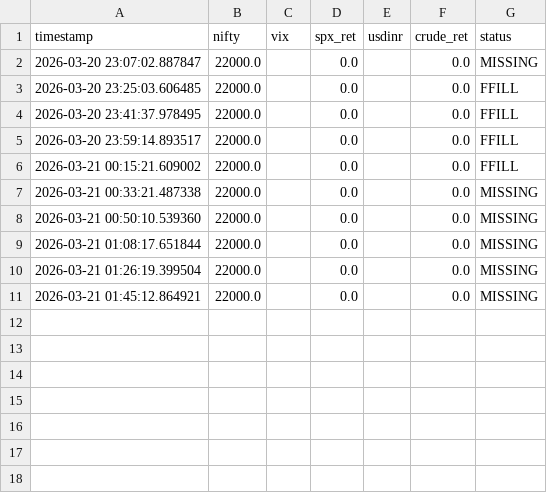
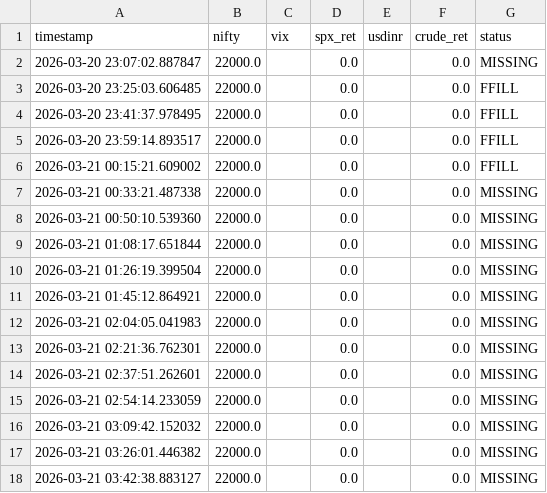
Before and after one commit to rnemani96/alphazero-trading, a CSV file: data/macro_history.csv, drawn as a sheet.

```diff
--- a/data/macro_history.csv
+++ b/data/macro_history.csv
@@ -11 +11,8 @@ timestamp,nifty,vix,spx_ret,usdinr,crude_ret,status
 2026-03-21 01:45:12.864921,22000.0,,0.0,,0.0,MISSING
+2026-03-21 02:04:05.041983,22000.0,,0.0,,0.0,MISSING
+2026-03-21 02:21:36.762301,22000.0,,0.0,,0.0,MISSING
+2026-03-21 02:37:51.262601,22000.0,,0.0,,0.0,MISSING
+2026-03-21 02:54:14.233059,22000.0,,0.0,,0.0,MISSING
+2026-03-21 03:09:42.152032,22000.0,,0.0,,0.0,MISSING
+2026-03-21 03:26:01.446382,22000.0,,0.0,,0.0,MISSING
+2026-03-21 03:42:38.883127,22000.0,,0.0,,0.0,MISSING
```
Also changed, not shown: 10 other files.
